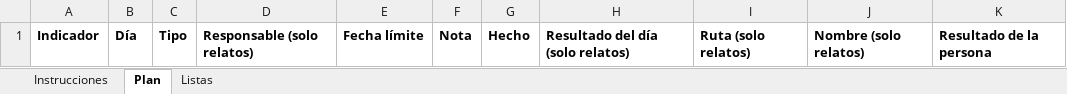
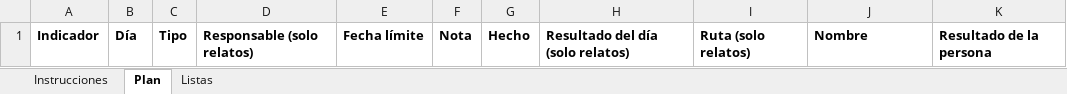
Before and after one commit to Jerez129/herramientasPages, an Excel workbook: Plantilla_Plan_CD_Bavaro.xlsx, sheet Plan, drawn as a sheet; values as stored, in another font and other column widths than the file's, no borders; the diff names each change by its address in the sheet, - before the commit and + after, or states it on an @@ line.

```diff
--- a/Plantilla_Plan_CD_Bavaro.xlsx (sheet Plan)
+++ b/Plantilla_Plan_CD_Bavaro.xlsx (sheet Plan)
-J1: Nombre (solo relatos)
+J1: Nombre
```
Also changed, not shown: sheet Instrucciones, 2 other files.
